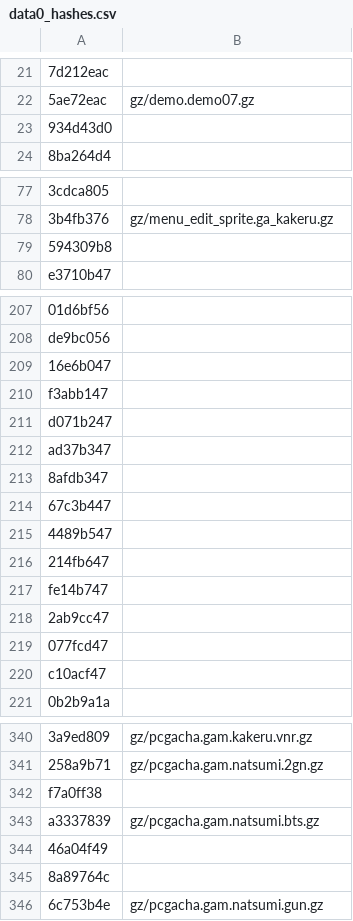
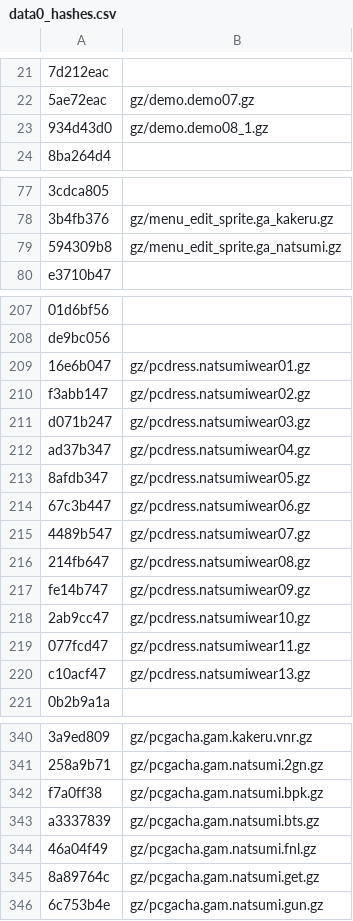
Before and after one commit to Gigahawk/sarugetchu_mm_patcher, a CSV file: data0_hashes.csv, drawn as a sheet; only a part is shown, gaps mark what is left out; the diff covers the shown part only.

Commit message:
doc: add more names to hash csv list

```diff
--- a/data0_hashes.csv
+++ b/data0_hashes.csv
@@ -22,3 +22,3 @@
 "5ae72eac","gz/demo.demo07.gz"
-"934d43d0",""
+"934d43d0","gz/demo.demo08_1.gz"
 "8ba264d4",""
@@ -78,3 +78,3 @@
 "3b4fb376","gz/menu_edit_sprite.ga_kakeru.gz"
-"594309b8",""
+"594309b8","gz/menu_edit_sprite.ga_natsumi.gz"
 "e3710b47",""
@@ -208,14 +208,14 @@
 "de9bc056",""
-"16e6b047",""
-"f3abb147",""
-"d071b247",""
-"ad37b347",""
-"8afdb347",""
-"67c3b447",""
-"4489b547",""
-"214fb647",""
-"fe14b747",""
-"2ab9cc47",""
-"077fcd47",""
-"c10acf47",""
+"16e6b047","gz/pcdress.natsumiwear01.gz"
+"f3abb147","gz/pcdress.natsumiwear02.gz"
+"d071b247","gz/pcdress.natsumiwear03.gz"
+"ad37b347","gz/pcdress.natsumiwear04.gz"
+"8afdb347","gz/pcdress.natsumiwear05.gz"
+"67c3b447","gz/pcdress.natsumiwear06.gz"
+"4489b547","gz/pcdress.natsumiwear07.gz"
+"214fb647","gz/pcdress.natsumiwear08.gz"
+"fe14b747","gz/pcdress.natsumiwear09.gz"
+"2ab9cc47","gz/pcdress.natsumiwear10.gz"
+"077fcd47","gz/pcdress.natsumiwear11.gz"
+"c10acf47","gz/pcdress.natsumiwear13.gz"
 "0b2b9a1a",""
@@ -341,6 +341,6 @@
 "258a9b71","gz/pcgacha.gam.natsumi.2gn.gz"
-"f7a0ff38",""
+"f7a0ff38","gz/pcgacha.gam.natsumi.bpk.gz"
 "a3337839","gz/pcgacha.gam.natsumi.bts.gz"
-"46a04f49",""
-"8a89764c",""
+"46a04f49","gz/pcgacha.gam.natsumi.fnl.gz"
+"8a89764c","gz/pcgacha.gam.natsumi.get.gz"
 "6c753b4e","gz/pcgacha.gam.natsumi.gun.gz"
```
Also changed, not shown: 1 edited cell elsewhere in this file, data2_hashes.csv.
